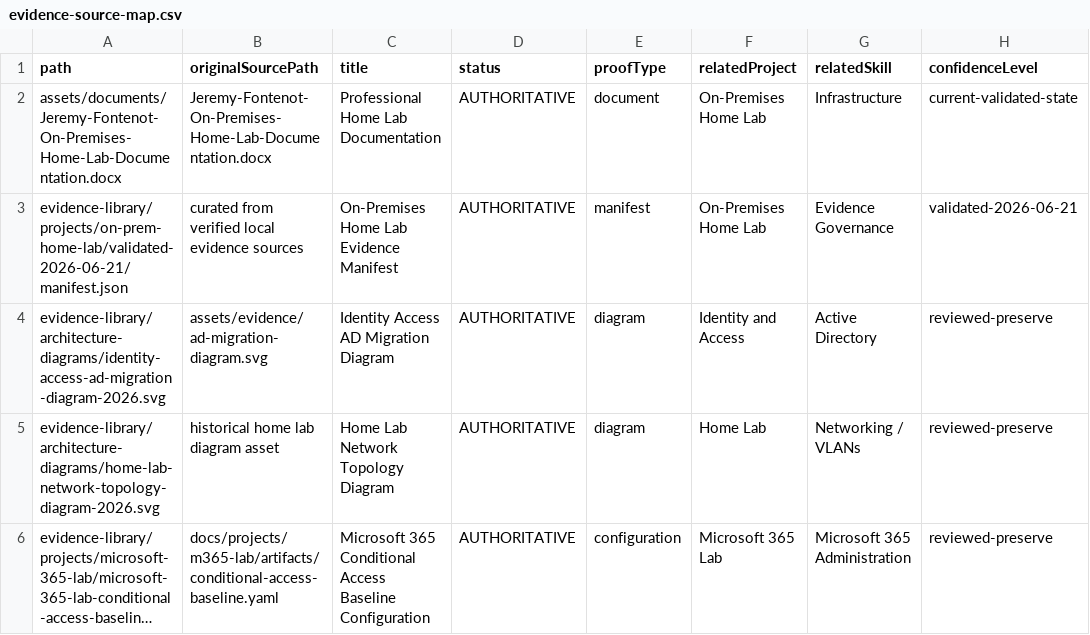
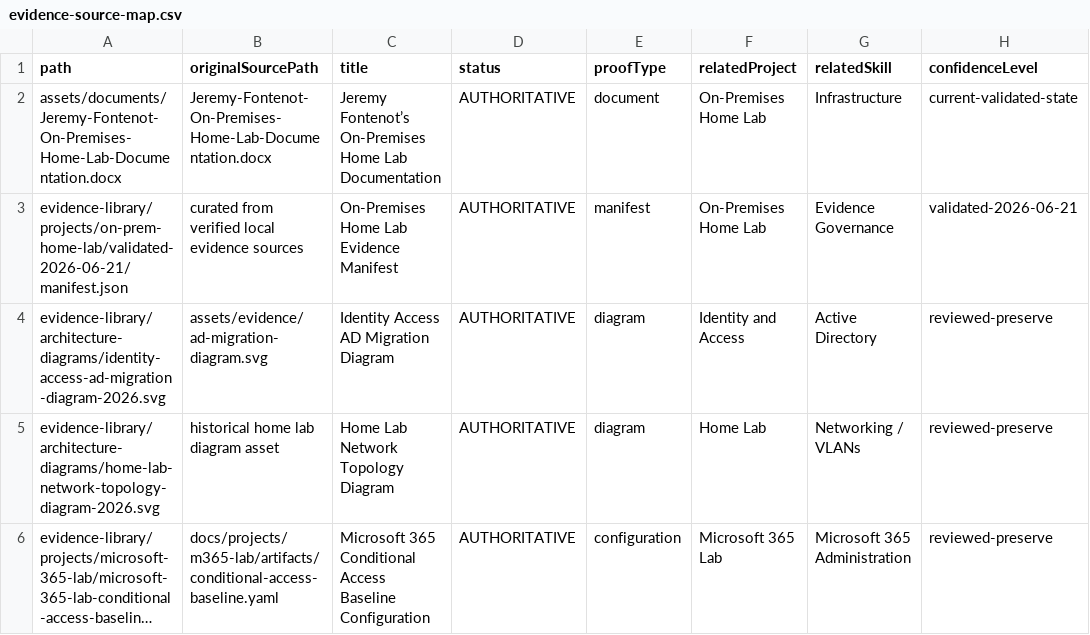
Before and after one commit to fontenotjeremy71-hub/jeremyfontenot, a CSV file: evidence-library/evidence-source-map.csv, drawn as a sheet; only a part is shown; long unchanged cells end in …; the diff names each change by its address in the sheet, - before the commit and + after, or states it on an @@ line.

```diff
--- a/evidence-library/evidence-source-map.csv
+++ b/evidence-library/evidence-source-map.csv
-C2 (title): Professional Home Lab Documentation
+C2 (title): Jeremy Fontenot’s On-Premises Home Lab Documentation
```
Also changed, not shown: evidence-library/projects/on-prem-home-lab/current-validated-state/claim-map.csv, evidence-library/projects/on-prem-home-lab/current-validated-state/manifest.csv, 45 other files.
